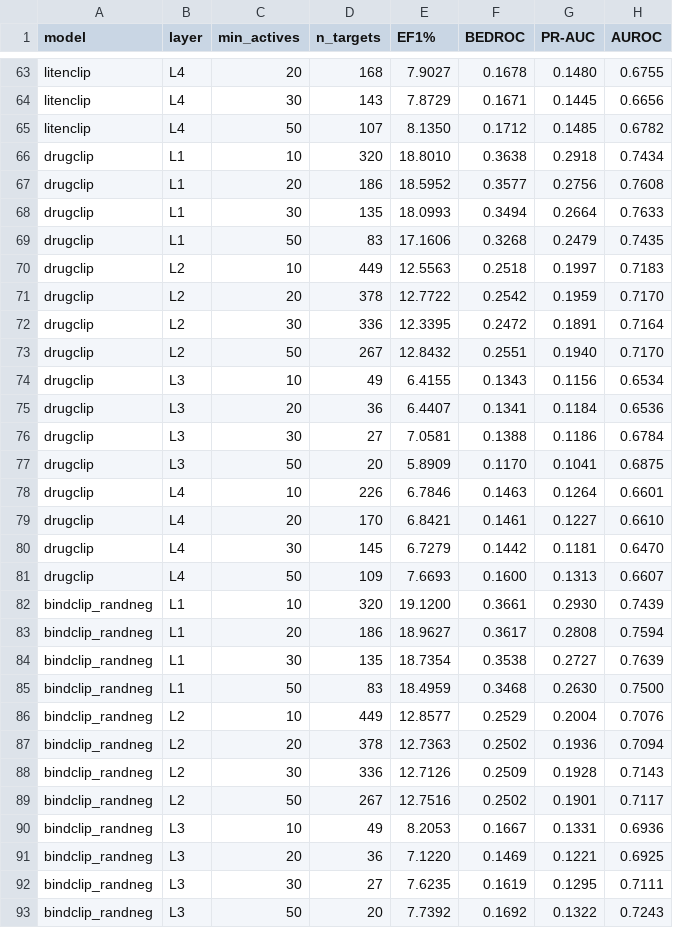
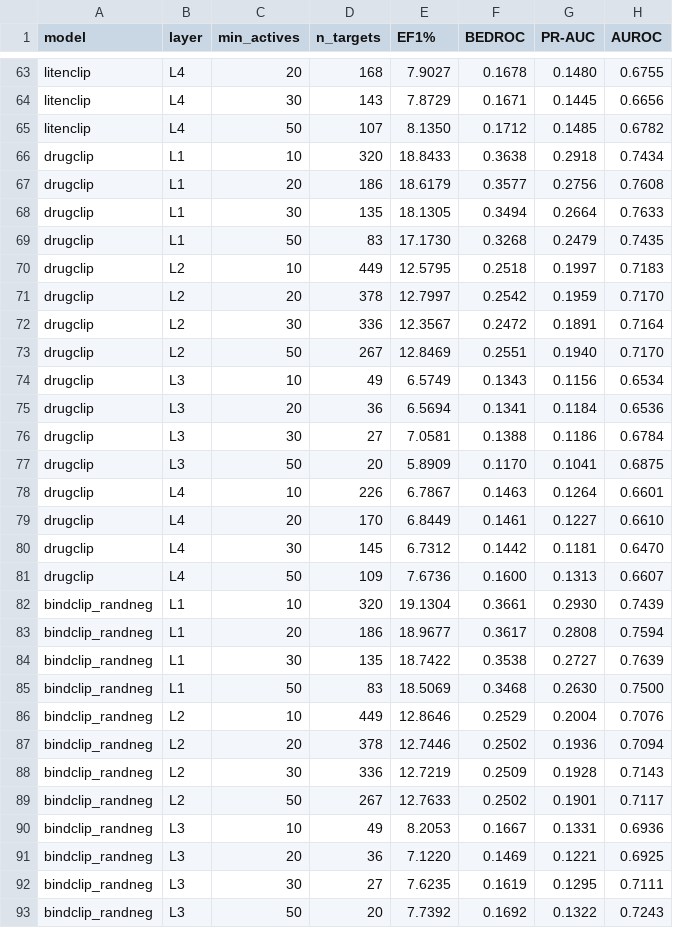
Before and after one commit to qiaochu-lab/virtual-screening, a CSV file: results/T3_actives_gradient.csv, drawn as a sheet; only a part is shown, gaps mark what is left out; the diff covers the shown part only.

```diff
--- a/results/T3_actives_gradient.csv
+++ b/results/T3_actives_gradient.csv
@@ -65,26 +65,26 @@ litenclip,L4,30,143,7.8729,0.1671,0.1445,0.6656
 litenclip,L4,50,107,8.1350,0.1712,0.1485,0.6782
-drugclip,L1,10,320,18.8010,0.3638,0.2918,0.7434
-drugclip,L1,20,186,18.5952,0.3577,0.2756,0.7608
-drugclip,L1,30,135,18.0993,0.3494,0.2664,0.7633
-drugclip,L1,50,83,17.1606,0.3268,0.2479,0.7435
-drugclip,L2,10,449,12.5563,0.2518,0.1997,0.7183
-drugclip,L2,20,378,12.7722,0.2542,0.1959,0.7170
-drugclip,L2,30,336,12.3395,0.2472,0.1891,0.7164
-drugclip,L2,50,267,12.8432,0.2551,0.1940,0.7170
-drugclip,L3,10,49,6.4155,0.1343,0.1156,0.6534
-drugclip,L3,20,36,6.4407,0.1341,0.1184,0.6536
+drugclip,L1,10,320,18.8433,0.3638,0.2918,0.7434
+drugclip,L1,20,186,18.6179,0.3577,0.2756,0.7608
+drugclip,L1,30,135,18.1305,0.3494,0.2664,0.7633
+drugclip,L1,50,83,17.1730,0.3268,0.2479,0.7435
+drugclip,L2,10,449,12.5795,0.2518,0.1997,0.7183
+drugclip,L2,20,378,12.7997,0.2542,0.1959,0.7170
+drugclip,L2,30,336,12.3567,0.2472,0.1891,0.7164
+drugclip,L2,50,267,12.8469,0.2551,0.1940,0.7170
+drugclip,L3,10,49,6.5749,0.1343,0.1156,0.6534
+drugclip,L3,20,36,6.5694,0.1341,0.1184,0.6536
 drugclip,L3,30,27,7.0581,0.1388,0.1186,0.6784
 drugclip,L3,50,20,5.8909,0.1170,0.1041,0.6875
-drugclip,L4,10,226,6.7846,0.1463,0.1264,0.6601
-drugclip,L4,20,170,6.8421,0.1461,0.1227,0.6610
-drugclip,L4,30,145,6.7279,0.1442,0.1181,0.6470
-drugclip,L4,50,109,7.6693,0.1600,0.1313,0.6607
-bindclip_randneg,L1,10,320,19.1200,0.3661,0.2930,0.7439
-bindclip_randneg,L1,20,186,18.9627,0.3617,0.2808,0.7594
-bindclip_randneg,L1,30,135,18.7354,0.3538,0.2727,0.7639
-bindclip_randneg,L1,50,83,18.4959,0.3468,0.2630,0.7500
-bindclip_randneg,L2,10,449,12.8577,0.2529,0.2004,0.7076
-bindclip_randneg,L2,20,378,12.7363,0.2502,0.1936,0.7094
-bindclip_randneg,L2,30,336,12.7126,0.2509,0.1928,0.7143
-bindclip_randneg,L2,50,267,12.7516,0.2502,0.1901,0.7117
+drugclip,L4,10,226,6.7867,0.1463,0.1264,0.6601
+drugclip,L4,20,170,6.8449,0.1461,0.1227,0.6610
+drugclip,L4,30,145,6.7312,0.1442,0.1181,0.6470
+drugclip,L4,50,109,7.6736,0.1600,0.1313,0.6607
+bindclip_randneg,L1,10,320,19.1304,0.3661,0.2930,0.7439
+bindclip_randneg,L1,20,186,18.9677,0.3617,0.2808,0.7594
+bindclip_randneg,L1,30,135,18.7422,0.3538,0.2727,0.7639
+bindclip_randneg,L1,50,83,18.5069,0.3468,0.2630,0.7500
+bindclip_randneg,L2,10,449,12.8646,0.2529,0.2004,0.7076
+bindclip_randneg,L2,20,378,12.7446,0.2502,0.1936,0.7094
+bindclip_randneg,L2,30,336,12.7219,0.2509,0.1928,0.7143
+bindclip_randneg,L2,50,267,12.7633,0.2502,0.1901,0.7117
 bindclip_randneg,L3,10,49,8.2053,0.1667,0.1331,0.6936
```
Also changed, not shown: 48 edited cells elsewhere in this file, results/T5_structure_source.csv, results/T5_structure_source_subset.csv, 5 other files.
